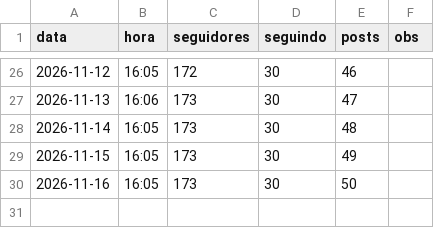
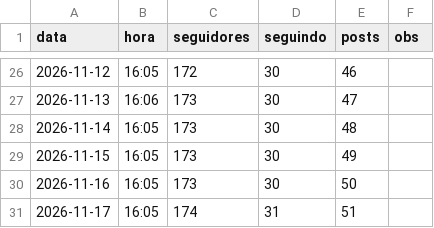
Before and after one commit to educorplucasmorais-svg/baralho-do-zeca, a CSV file: metricas.csv, drawn as a sheet; only a part is shown, gaps mark what is left out.

```diff
--- a/metricas.csv
+++ b/metricas.csv
@@ -30 +30,2 @@ data,hora,seguidores,seguindo,posts,obs
 2026-11-16,16:05,173,30,50,
+2026-11-17,16:05,174,31,51,
```
Also changed, not shown: 1 other file.
